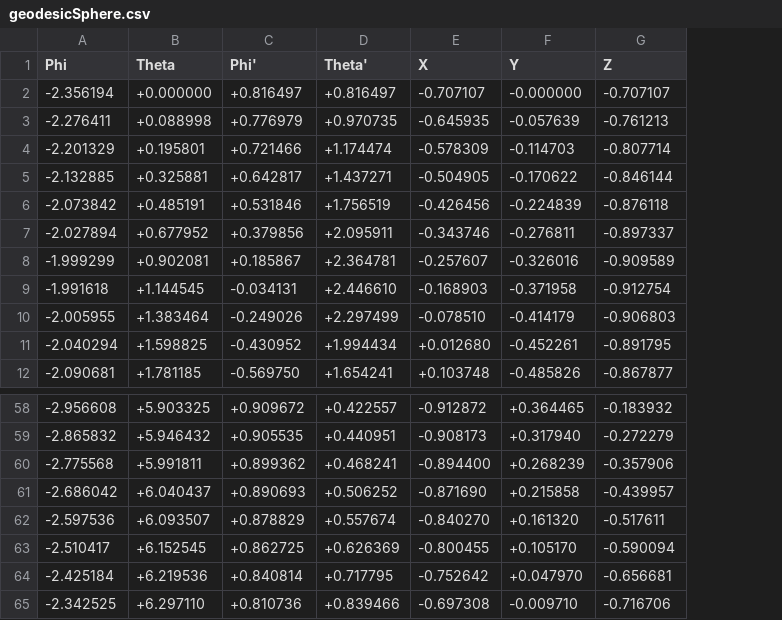
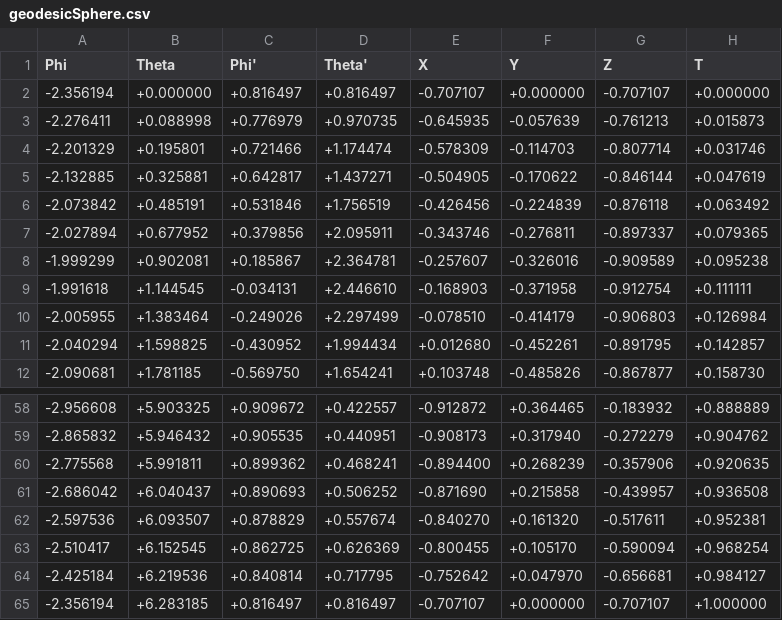
Before and after one commit to kexxalex/Plotty, a CSV file: geodesicSphere.csv, drawn as a sheet; only a part is shown, gaps mark what is left out; removed rows and columns are numbered as before the commit, all else as after; the diff names each change by its address in the sheet, - before the commit and + after, or states it on an @@ line.

```diff
--- a/geodesicSphere.csv
+++ b/geodesicSphere.csv
+column H (T), rows 2-12: +0.000000 | +0.015873 | +0.031746 | +0.047619 | +0.063492 | +0.079365 | +0.095238 | +0.111111 | +0.126984 | +0.142857 | +0.158730; rows 58-64: +0.888889 | +0.904762 | +0.920635 | +0.936508 | +0.952381 | +0.968254 | +0.984127
-F2 (Y): -0.000000
+F2 (Y): +0.000000
-row 65: -2.342525 | +6.297110 | +0.810736 | +0.839466 | -0.697308 | -0.009710 | -0.716706
+row 65: -2.356194 | +6.283185 | +0.816497 | +0.816497 | -0.707107 | +0.000000 | -0.707107 | +1.000000
```
Also changed, not shown: 3 other files.
